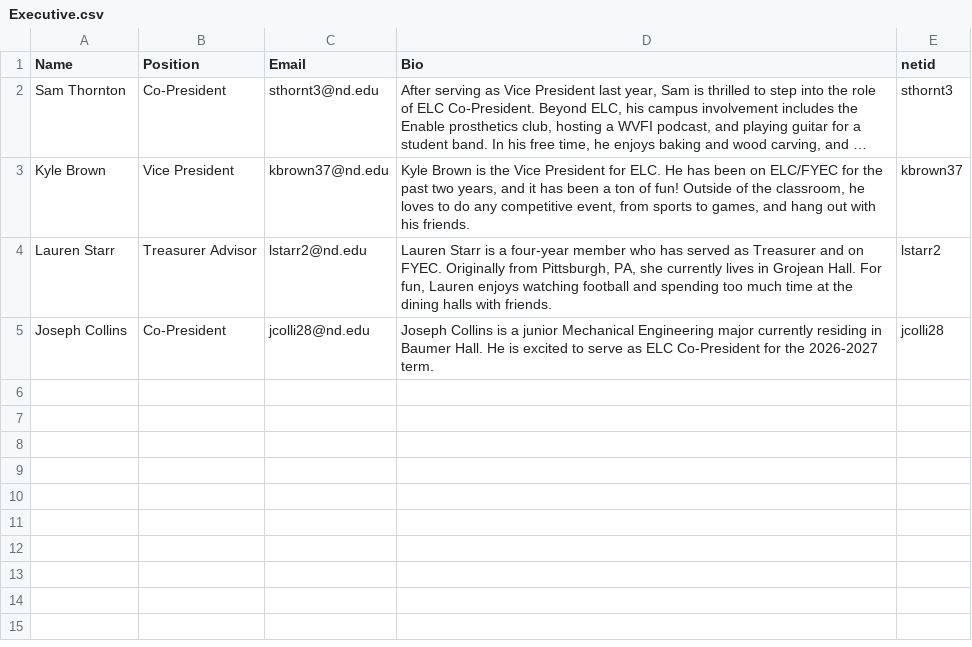
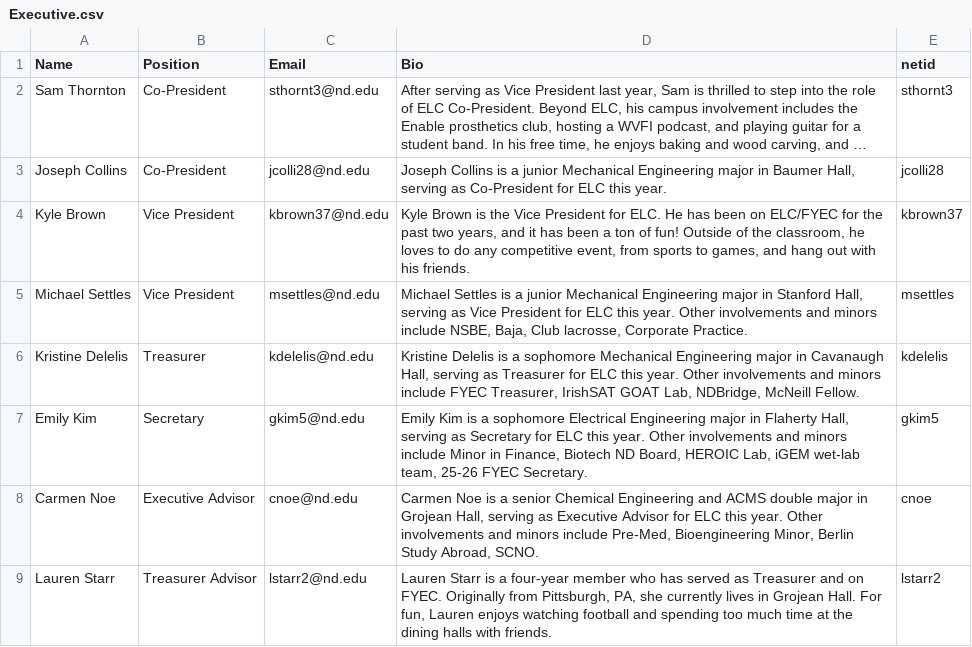
Before and after one commit to ELCND/elc-website, a CSV file: _data/Executive.csv, drawn as a sheet; long unchanged cells end in …; removed rows and columns are numbered as before the commit, all else as after; the diff names each change by its address in the sheet, - before the commit and + after, or states it on an @@ line.

Commit message:
Rebuild member data for 2026-27 roster
Split members into Executive, srDirector (committee heads), Director, Chair and Member. Drops jrDirector, which no longer exists as a tier; bios.md iterates the new set. 17 members have placeholder bios built from the roster sheet pending their submissions.

```diff
--- a/_data/Executive.csv
+++ b/_data/Executive.csv
+row 3: Joseph Collins | Co-President | jcolli28@nd.edu | Joseph Collins is a junior Mechanical Engineering major in Baumer Hall, serving as Co-President for ELC this year. | jcolli28
+row 5: Michael Settles | Vice President | msettles@nd.edu | Michael Settles is a junior Mechanical Engineering major in Stanford Hall, serving as Vice President for ELC this year. Other involvements and minors include NSBE, Baja, Club lacrosse, Corporate Practice. | msettles
+row 6: Kristine Delelis | Treasurer | kdelelis@nd.edu | Kristine Delelis is a sophomore Mechanical Engineering major in Cavanaugh Hall, serving as Treasurer for ELC this year. Other involvements and minors include FYEC Treasurer, IrishSAT GOAT Lab, NDBridge, McNeill Fellow. | kdelelis
+row 7: Emily Kim | Secretary | gkim5@nd.edu | Emily Kim is a sophomore Electrical Engineering major in Flaherty Hall, serving as Secretary for ELC this year. Other involvements and minors include Minor in Finance, Biotech ND Board, HEROIC Lab, iGEM wet-lab team, 25-26 FYEC Secretary. | gkim5
+row 8: Carmen Noe | Executive Advisor | cnoe@nd.edu | Carmen Noe is a senior Chemical Engineering and ACMS double major in Grojean Hall, serving as Executive Advisor for ELC this year. Other involvements and minors include Pre-Med, Bioengineering Minor, Berlin Study Abroad, SCNO. | cnoe
-row 5: Joseph Collins | Co-President | jcolli28@nd.edu | Joseph Collins is a junior Mechanical Engineering major currently residing in Baumer Hall. He is excited to serve as ELC Co-President for the 2026-2027 term. | jcolli28
```
Also changed, not shown: _data/Chair.csv, _data/Director.csv, 5 other files.
